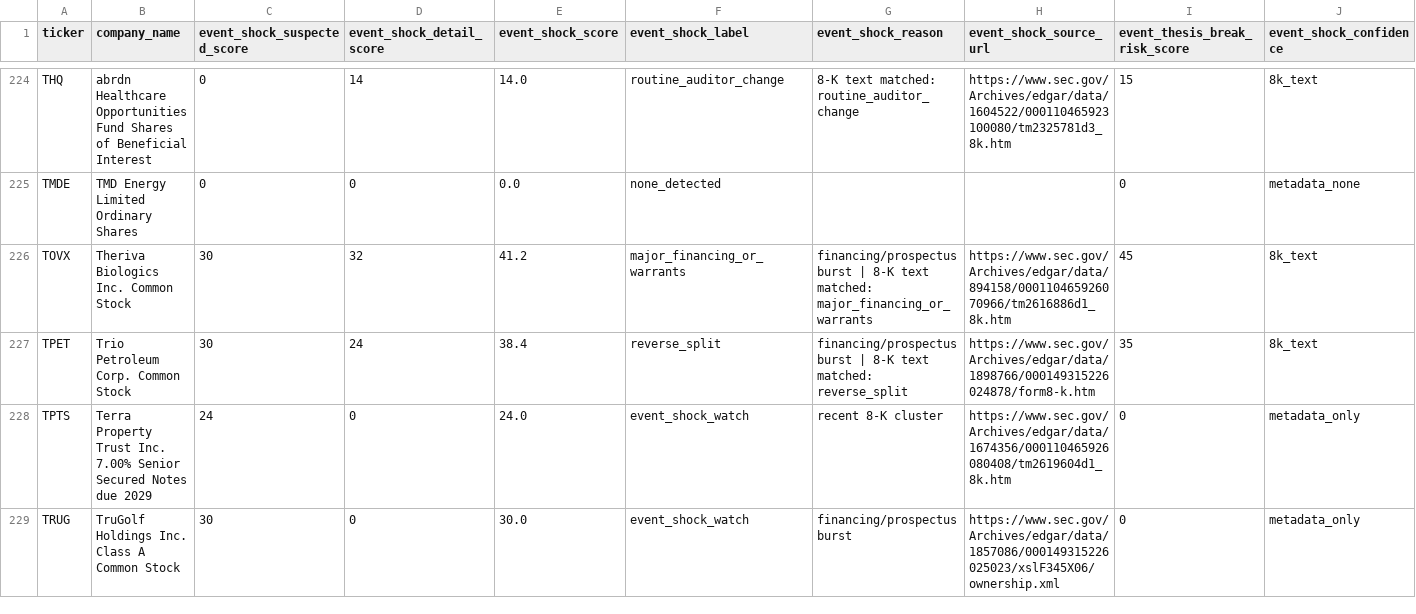
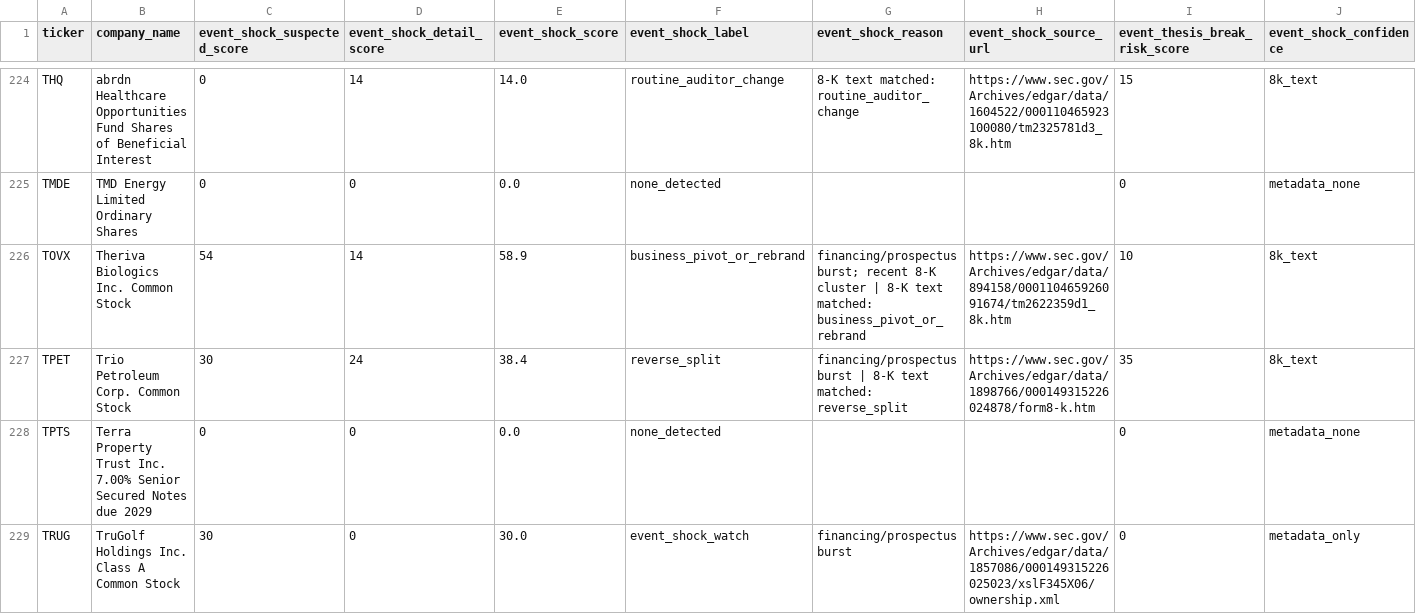
Before and after one commit to Kastnermj/mysterymachine, a CSV file: data/processed/event_shocks.csv, drawn as a sheet; only a part is shown, gaps mark what is left out; the diff covers the shown part only; the diff names each change by its address in the sheet, - before the commit and + after, or states it on an @@ line.

```diff
--- a/data/processed/event_shocks.csv
+++ b/data/processed/event_shocks.csv
-C226 (event_shock_suspected_score): 30
+C226 (event_shock_suspected_score): 54
-D226 (event_shock_detail_score): 32
+D226 (event_shock_detail_score): 14
-E226 (event_shock_score): 41.2
+E226 (event_shock_score): 58.9
-F226 (event_shock_label): major_financing_or_warrants
+F226 (event_shock_label): business_pivot_or_rebrand
-G226 (event_shock_reason): financing/prospectus burst | 8-K text matched: major_financing_or_warrants
+G226 (event_shock_reason): financing/prospectus burst; recent 8-K cluster | 8-K text matched: business_pivot_or_rebrand
-H226 (event_shock_source_url): https://www.sec.gov/Archives/edgar/data/894158/000110465926070966/tm2616886d1_8k.htm
+H226 (event_shock_source_url): https://www.sec.gov/Archives/edgar/data/894158/000110465926091674/tm2622359d1_8k.htm
-I226 (event_thesis_break_risk_score): 45
+I226 (event_thesis_break_risk_score): 10
-C228 (event_shock_suspected_score): 24
+C228 (event_shock_suspected_score): 0
-E228 (event_shock_score): 24.0
+E228 (event_shock_score): 0.0
-F228 (event_shock_label): event_shock_watch
+F228 (event_shock_label): none_detected
-G228 (event_shock_reason): recent 8-K cluster
+G228 (event_shock_reason): (empty)
-H228 (event_shock_source_url): https://www.sec.gov/Archives/edgar/data/1674356/000110465926080408/tm2619604d1_8k.htm
+H228 (event_shock_source_url): (empty)
-J228 (event_shock_confidence): metadata_only
+J228 (event_shock_confidence): metadata_none
```
Also changed, not shown: 1 added row, 1 removed row and 58 edited cells elsewhere in this file, data/processed/fundamentals_stub.csv, data/processed/price_history_features.csv, 10 other files.
